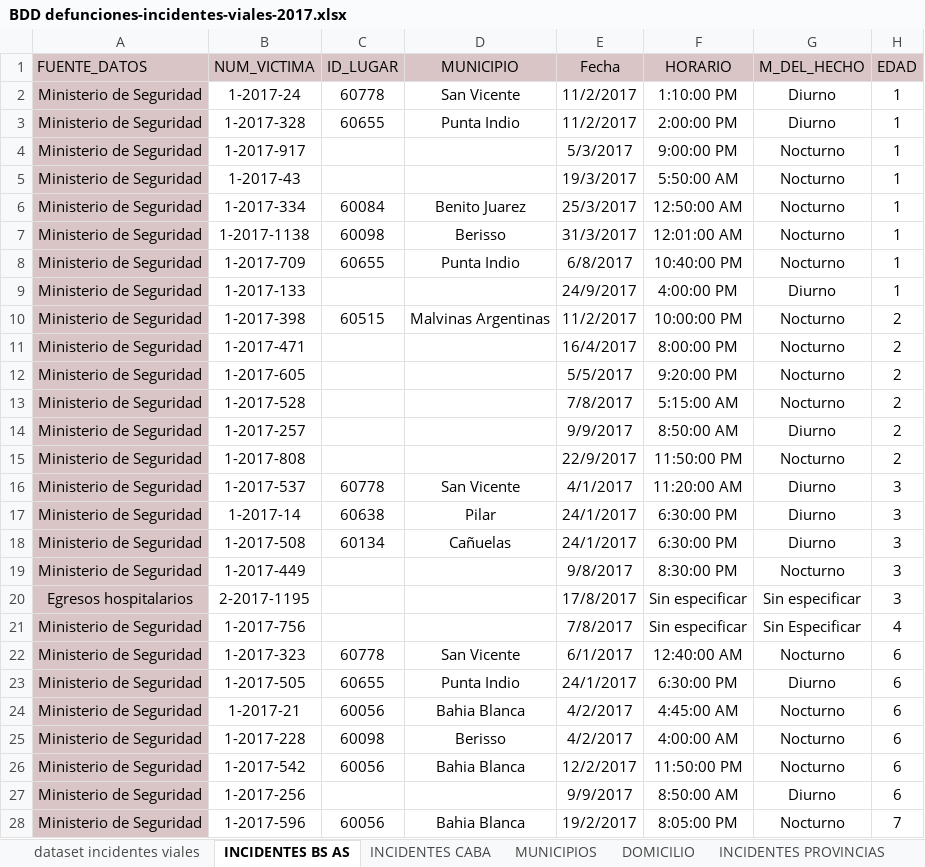
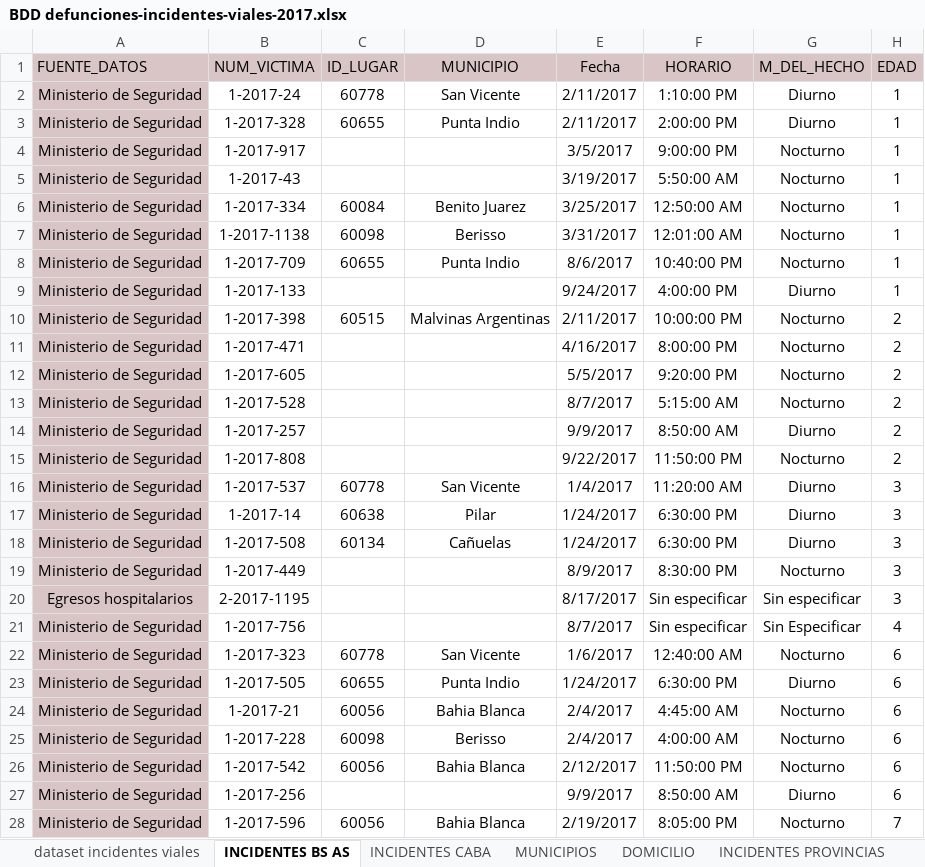
Before and after one commit to fedco-gtz/Proyecto-Final---Data-Analytics, an Excel workbook: BDD defunciones-incidentes-viales-2017.xlsx, sheet INCIDENTES BS AS, drawn as a sheet; only a part is shown; values as stored, in another font and other column widths than the file's, no borders; charts and pictures and table styles not drawn; the diff covers the shown part only; the diff names each change by its address in the sheet, - before the commit and + after, or states it on an @@ line.

```diff
--- a/BDD defunciones-incidentes-viales-2017.xlsx (sheet INCIDENTES BS AS)
+++ b/BDD defunciones-incidentes-viales-2017.xlsx (sheet INCIDENTES BS AS)
-E2:E3 (Fecha): 11/2/2017
+E2:E3 (Fecha): 2/11/2017
-E4 (Fecha): 5/3/2017
+E4 (Fecha): 3/5/2017
-E5 (Fecha): 19/3/2017
+E5 (Fecha): 3/19/2017
-E6 (Fecha): 25/3/2017
+E6 (Fecha): 3/25/2017
-E7 (Fecha): 31/3/2017
+E7 (Fecha): 3/31/2017
-E8 (Fecha): 6/8/2017
+E8 (Fecha): 8/6/2017
-E9 (Fecha): 24/9/2017
+E9 (Fecha): 9/24/2017
-E10 (Fecha): 11/2/2017
+E10 (Fecha): 2/11/2017
-E11 (Fecha): 16/4/2017
+E11 (Fecha): 4/16/2017
-E13 (Fecha): 7/8/2017
+E13 (Fecha): 8/7/2017
-E15 (Fecha): 22/9/2017
+E15 (Fecha): 9/22/2017
-E16 (Fecha): 4/1/2017
+E16 (Fecha): 1/4/2017
-E17:E18 (Fecha): 24/1/2017
+E17:E18 (Fecha): 1/24/2017
-E19 (Fecha): 9/8/2017
+E19 (Fecha): 8/9/2017
-E20 (Fecha): 17/8/2017
+E20 (Fecha): 8/17/2017
-E21 (Fecha): 7/8/2017
+E21 (Fecha): 8/7/2017
-E22 (Fecha): 6/1/2017
+E22 (Fecha): 1/6/2017
-E23 (Fecha): 24/1/2017
+E23 (Fecha): 1/24/2017
-E24:E25 (Fecha): 4/2/2017
+E24:E25 (Fecha): 2/4/2017
-E26 (Fecha): 12/2/2017
+E26 (Fecha): 2/12/2017
-E28 (Fecha): 19/2/2017
+E28 (Fecha): 2/19/2017
```
Also changed, not shown: 918 edited cells elsewhere in this sheet, sheet dataset incidentes viales, sheet INCIDENTES CABA, sheet INCIDENTES PROVINCIAS, charts or pictures, 6 other files.
